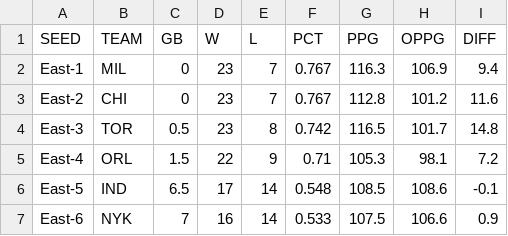
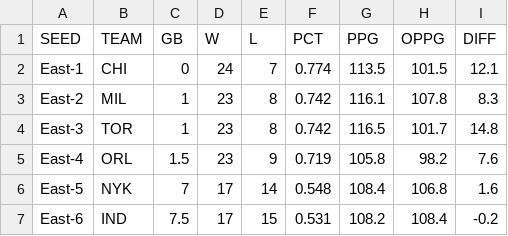
Before and after one commit to bshk93/nothing-but-stats, a CSV file: files/standings.csv, drawn as a sheet; only a part is shown; the diff covers the shown part only.

```diff
--- a/files/standings.csv
+++ b/files/standings.csv
@@ -1,7 +1,7 @@
 SEED,TEAM,GB,W,L,PCT,PPG,OPPG,DIFF
-East-1,MIL,0,23,7,0.767,116.3,106.9,9.4
-East-2,CHI,0,23,7,0.767,112.8,101.2,11.6
-East-3,TOR,0.5,23,8,0.742,116.5,101.7,14.8
-East-4,ORL,1.5,22,9,0.71,105.3,98.1,7.2
-East-5,IND,6.5,17,14,0.548,108.5,108.6,-0.1
-East-6,NYK,7,16,14,0.533,107.5,106.6,0.9
+East-1,CHI,0,24,7,0.774,113.5,101.5,12.1
+East-2,MIL,1,23,8,0.742,116.1,107.8,8.3
+East-3,TOR,1,23,8,0.742,116.5,101.7,14.8
+East-4,ORL,1.5,23,9,0.719,105.8,98.2,7.6
+East-5,NYK,7,17,14,0.548,108.4,106.8,1.6
+East-6,IND,7.5,17,15,0.531,108.2,108.4,-0.2
```
Also changed, not shown: 1 added row, 1 removed row and 82 edited cells elsewhere in this file, 11 other files.
